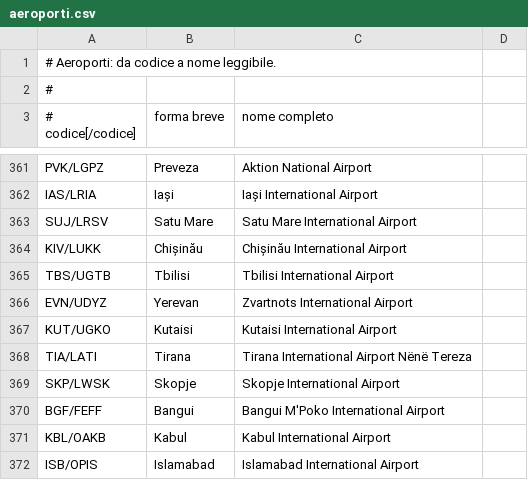
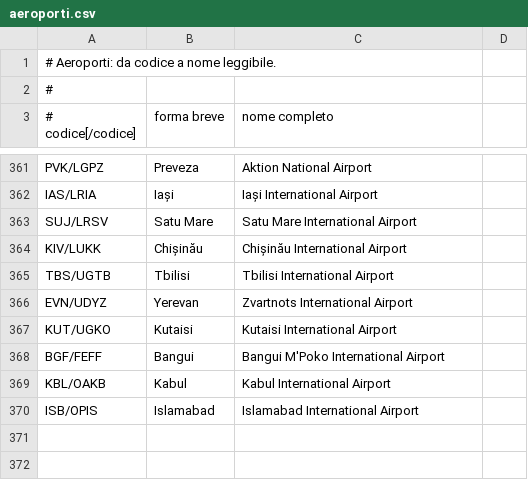
Before and after one commit to kWGillo/zedmd-pi, a CSV file: aeroporti.csv, drawn as a sheet; only a part is shown, gaps mark what is left out; the diff names each change by its address in the sheet, - before the commit and + after, or states it on an @@ line.

```diff
--- a/aeroporti.csv
+++ b/aeroporti.csv
-row 368: TIA/LATI | Tirana | Tirana International Airport Nënë Tereza
-row 369: SKP/LWSK | Skopje | Skopje International Airport
```
Also changed, not shown: aerei.csv, compagnie.csv, 14 other files.
